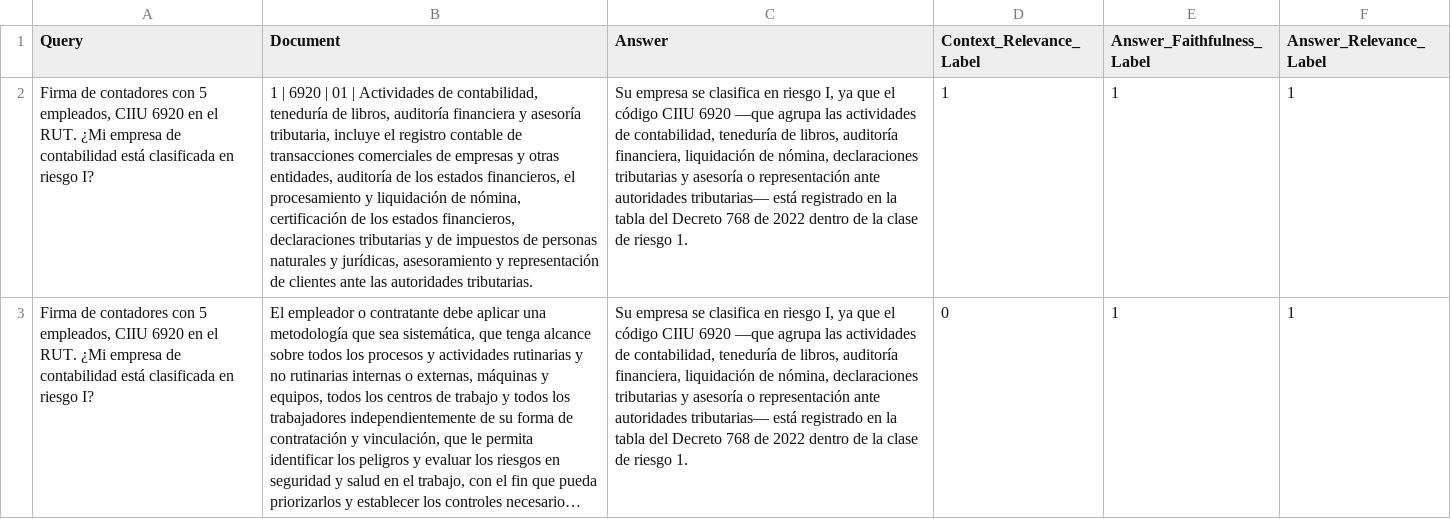
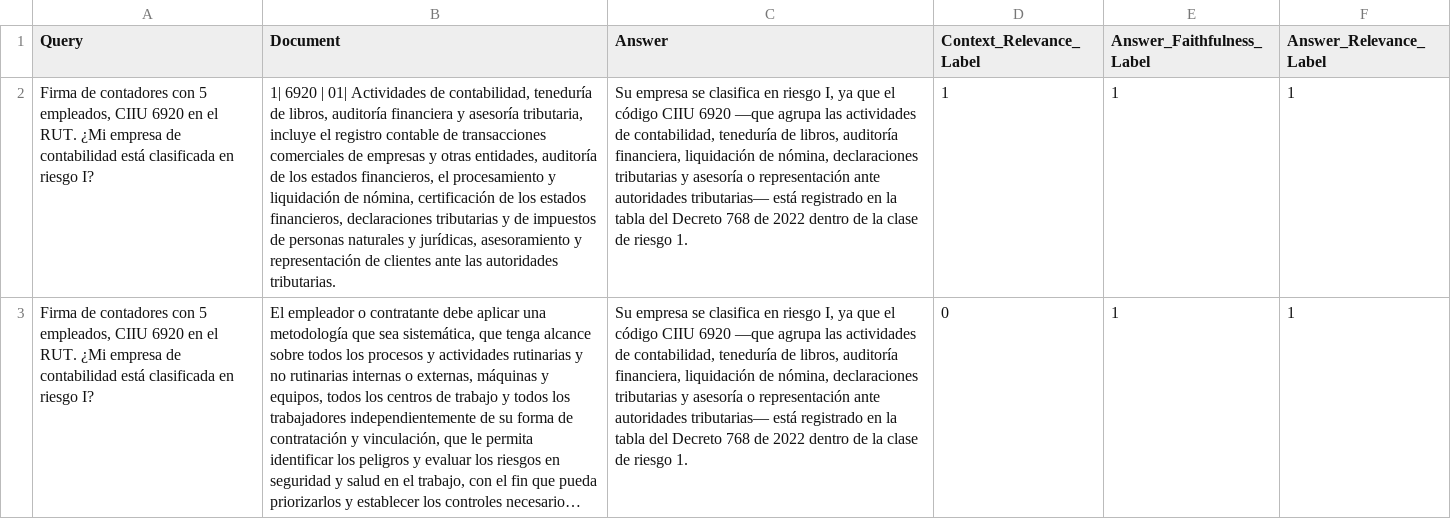
Before and after one commit to JorgeGutierrez11/sg-sst-agentic-rag, a TSV file: evaluation/datasets/conjunto_a_gold/conjunto_a_gold.tsv, drawn as a sheet; only a part is shown; long unchanged cells end in …; the diff covers the shown part only; the diff names each change by its address in the sheet, - before the commit and + after, or states it on an @@ line.

```diff
--- a/evaluation/datasets/conjunto_a_gold/conjunto_a_gold.tsv
+++ b/evaluation/datasets/conjunto_a_gold/conjunto_a_gold.tsv
-B2 (Document): 1 | 6920 | 01 | Actividades de…
+B2 (Document): 1| 6920 | 01| Actividades de…
```
Also changed, not shown: 4 edited cells elsewhere in this file, 3 other files.
